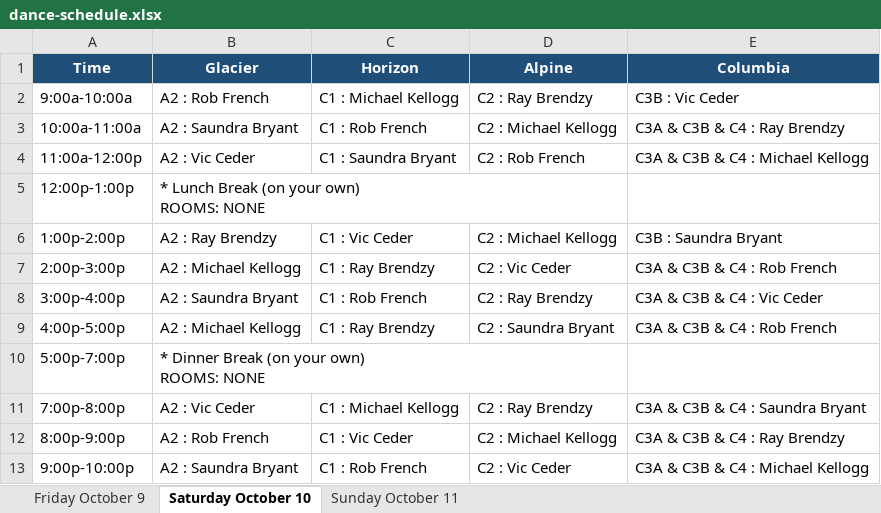
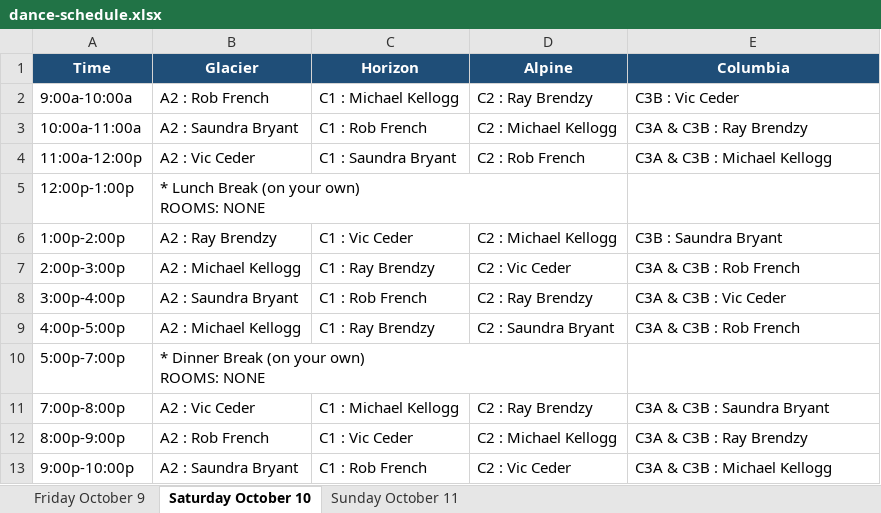
Before and after one commit to seweil/dance-schedule, an Excel workbook: content/MotivateToSeattle/data/dance-schedule.xlsx, sheet Saturday October 10, drawn as a sheet; values as stored, in another font and other column widths than the file's, no borders; the diff names each change by its address in the sheet, - before the commit and + after, or states it on an @@ line.

Commit message:
Tune sched

```diff
--- a/content/MotivateToSeattle/data/dance-schedule.xlsx (sheet Saturday October 10)
+++ b/content/MotivateToSeattle/data/dance-schedule.xlsx (sheet Saturday October 10)
-E3 (Columbia): C3A & C3B & C4 : Ray Brendzy
+E3 (Columbia): C3A & C3B : Ray Brendzy
-E4 (Columbia): C3A & C3B & C4 : Michael Kellogg
+E4 (Columbia): C3A & C3B : Michael Kellogg
-E7 (Columbia): C3A & C3B & C4 : Rob French
+E7 (Columbia): C3A & C3B : Rob French
-E8 (Columbia): C3A & C3B & C4 : Vic Ceder
+E8 (Columbia): C3A & C3B : Vic Ceder
-E9 (Columbia): C3A & C3B & C4 : Rob French
+E9 (Columbia): C3A & C3B : Rob French
-E11 (Columbia): C3A & C3B & C4 : Saundra Bryant
+E11 (Columbia): C3A & C3B : Saundra Bryant
-E12 (Columbia): C3A & C3B & C4 : Ray Brendzy
+E12 (Columbia): C3A & C3B : Ray Brendzy
-E13 (Columbia): C3A & C3B & C4 : Michael Kellogg
+E13 (Columbia): C3A & C3B : Michael Kellogg
```
Also changed, not shown: sheet Friday October 9, sheet Sunday October 11, 3 other files.
